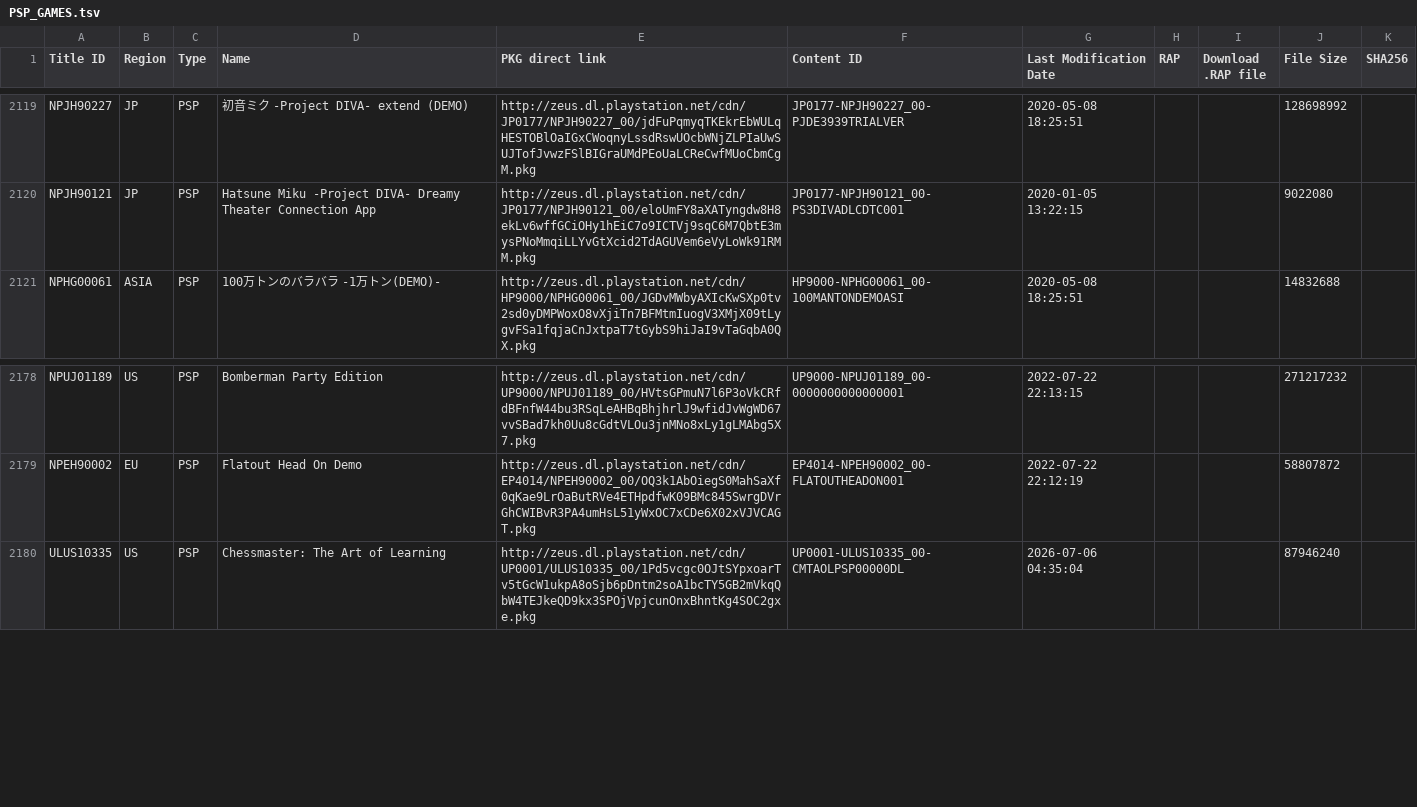
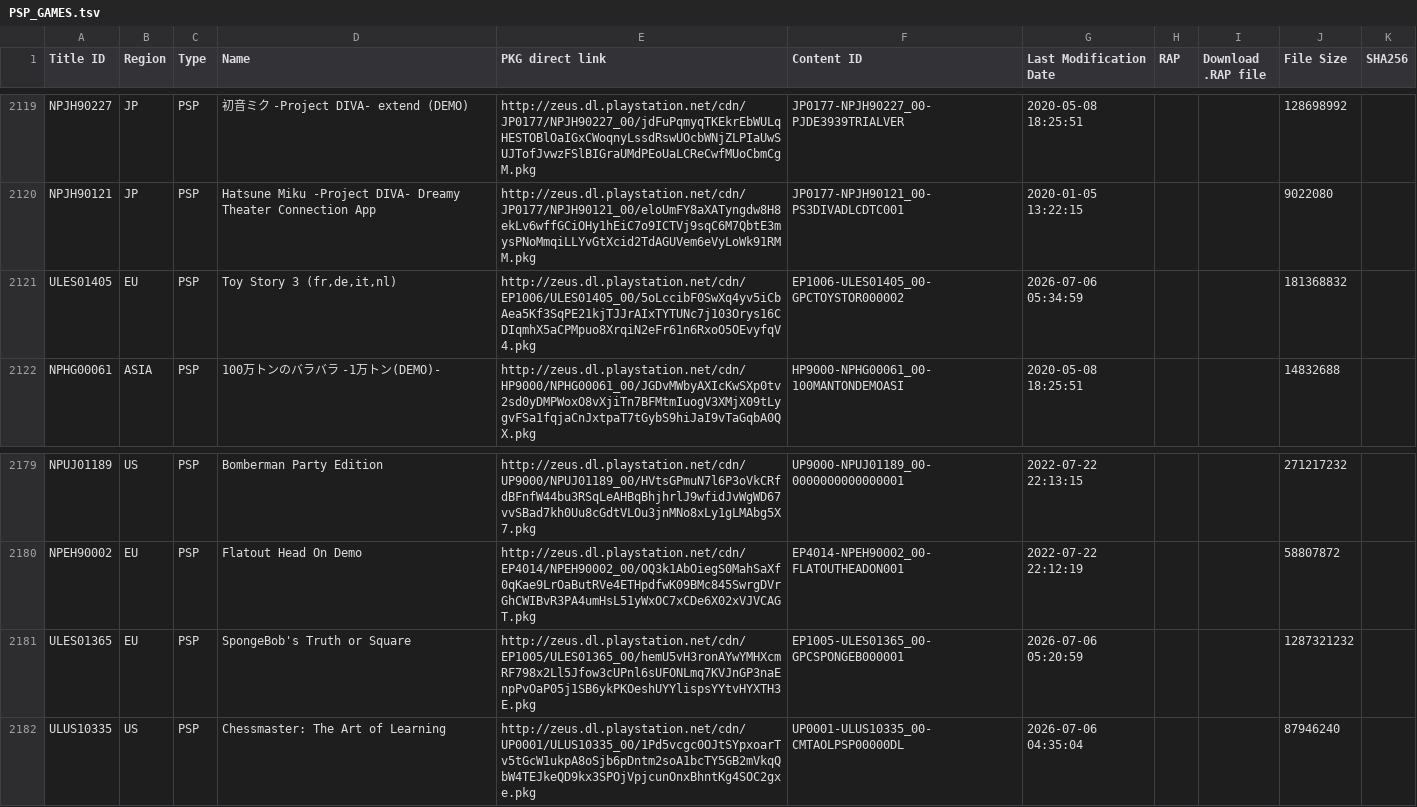
Before and after one commit to 1jtp8sobiu/1jtp8sobiu.github.io, a TSV file: tsv/PSP_GAMES.tsv, drawn as a sheet; only a part is shown, gaps mark what is left out.

Commit message:
PSP_GAMES 20260706_053459

```diff
--- a/tsv/PSP_GAMES.tsv
+++ b/tsv/PSP_GAMES.tsv
@@ -2120,2 +2120,3 @@ NPJH90227	JP	PSP	初音ミク -Project DIVA- extend (DEMO)	http://zeus.dl.playst
 NPJH90121	JP	PSP	Hatsune Miku -Project DIVA- Dreamy Theater Connection App	http://zeus.dl.playstation.net/cdn/JP0177/NPJH90121_00/eloUmFY8aXATyngdw8H8ekLv6wffGCiOHy1hEiC7o9ICTVj9sqC6M7QbtE3mysPNoMmqiLLYvGtXcid2TdAGUVem6eVyLoWk91RMM.pkg	JP0177-NPJH90121_00-PS3DIVADLCDTC001	2020-01-05 13:22:15			9022080	
+ULES01405 	EU	PSP	Toy Story 3 (fr,de,it,nl)	http://zeus.dl.playstation.net/cdn/EP1006/ULES01405_00/5oLccibF0SwXq4yv5iCbAea5Kf3SqPE21kjTJJrAIxTYTUNc7j103Orys16CDIqmhX5aCPMpuo8XrqiN2eFr61n6RxoO5OEvyfqV4.pkg	EP1006-ULES01405_00-GPCTOYSTOR000002	2026-07-06 05:34:59			181368832	
 NPHG00061	ASIA	PSP	100万トンのバラバラ -1万トン(DEMO)-	http://zeus.dl.playstation.net/cdn/HP9000/NPHG00061_00/JGDvMWbyAXIcKwSXp0tv2sd0yDMPWoxO8vXjiTn7BFMtmIuogV3XMjX09tLygvFSa1fqjaCnJxtpaT7tGybS9hiJaI9vTaGqbA0QX.pkg	HP9000-NPHG00061_00-100MANTONDEMOASI	2020-05-08 18:25:51			14832688	
@@ -2179,2 +2180,3 @@ NPUJ01189	US	PSP	Bomberman Party Edition	http://zeus.dl.playstation.net/cdn/UP90
 NPEH90002	EU	PSP	Flatout Head On Demo	http://zeus.dl.playstation.net/cdn/EP4014/NPEH90002_00/OQ3k1AbOiegS0MahSaXf0qKae9LrOaButRVe4ETHpdfwK09BMc845SwrgDVrGhCWIBvR3PA4umHsL51yWxOC7xCDe6X02xVJVCAGT.pkg	EP4014-NPEH90002_00-FLATOUTHEADON001	2022-07-22 22:12:19			58807872	
+ULES01365	EU	PSP	SpongeBob's Truth or Square	http://zeus.dl.playstation.net/cdn/EP1005/ULES01365_00/hemU5vH3ronAYwYMHXcmRF798x2Ll5Jfow3cUPnl6sUFONLmq7KVJnGP3naEnpPvOaP05j1SB6ykPKOeshUYYlispsYYtvHYXTH3E.pkg	EP1005-ULES01365_00-GPCSPONGEB000001	2026-07-06 05:20:59			1287321232	
 ULUS10335	US	PSP	Chessmaster: The Art of Learning	http://zeus.dl.playstation.net/cdn/UP0001/ULUS10335_00/1Pd5vcgc0OJtSYpxoarTv5tGcW1ukpA8oSjb6pDntm2soA1bcTY5GB2mVkqQbW4TEJkeQD9kx3SPOjVpjcunOnxBhntKg4SOC2gxe.pkg	UP0001-ULUS10335_00-CMTAOLPSP00000DL	2026-07-06 04:35:04			87946240	
```
